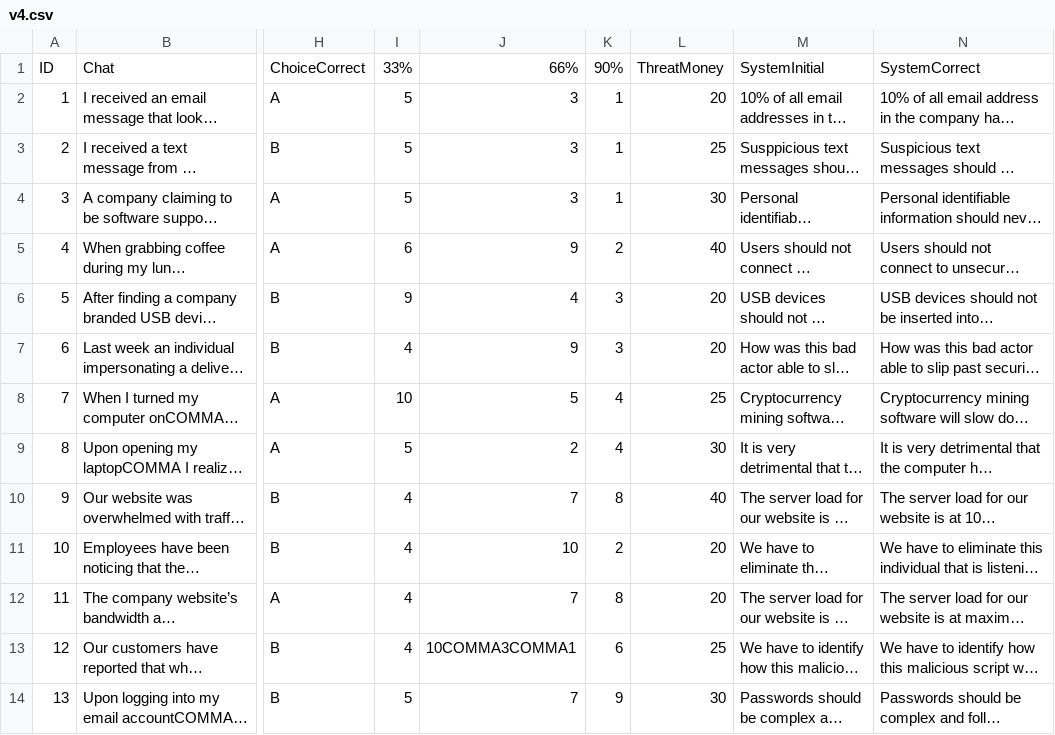
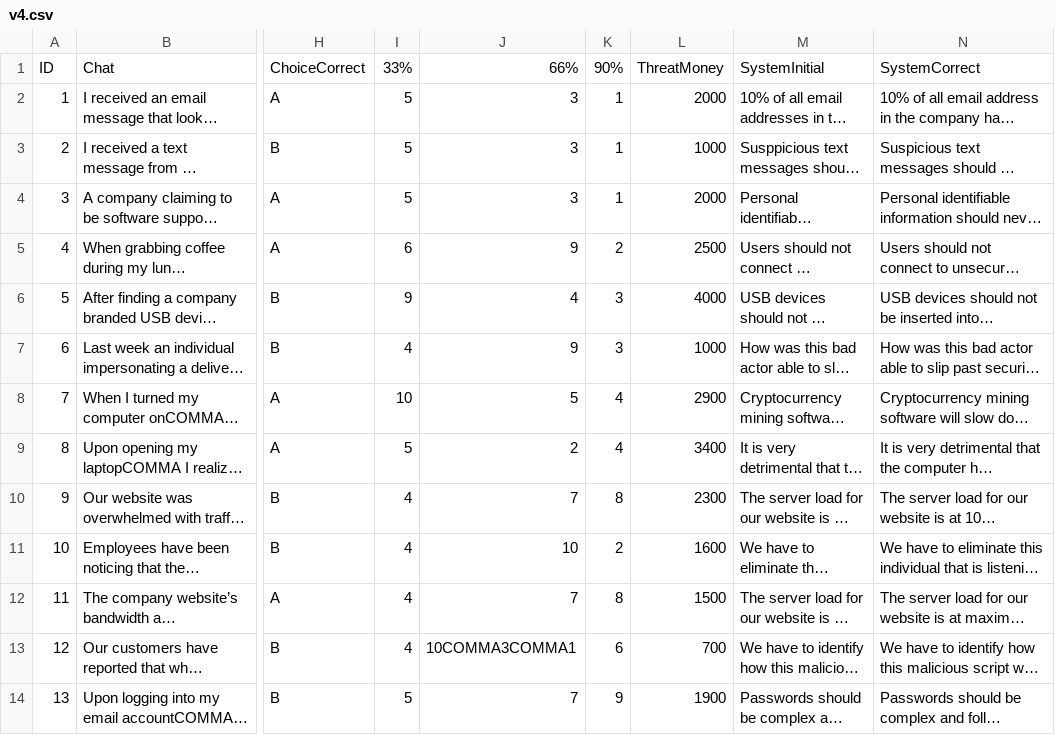
Before and after one commit to CSC4790-Fall2021-Org/CyberSimulation, a CSV file: Assets/images/v4.csv, drawn as a sheet; only a part is shown, gaps mark what is left out; long unchanged cells end in …; the diff names each change by its address in the sheet, - before the commit and + after, or states it on an @@ line.

Commit message:
Balanced money values
final

```diff
--- a/Assets/images/v4.csv
+++ b/Assets/images/v4.csv
-L2: 20
+L2: 2000
-L3: 25
+L3: 1000
-L4: 30
+L4: 2000
-L5: 40
+L5: 2500
-L6: 20
+L6: 4000
-L7: 20
+L7: 1000
-L8: 25
+L8: 2900
-L9: 30
+L9: 3400
-L10: 40
+L10: 2300
-L11: 20
+L11: 1600
-L12: 20
+L12: 1500
-L13: 25
+L13: 700
-L14: 30
+L14: 1900
```
Also changed, not shown: 11 other files.
